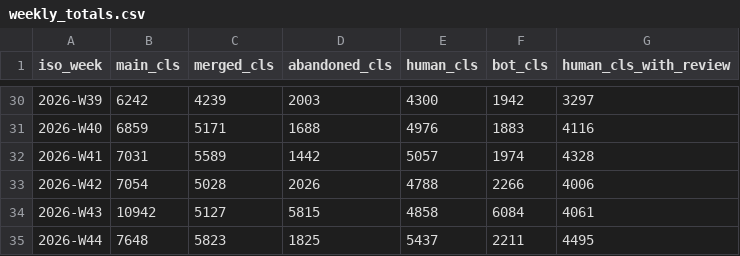
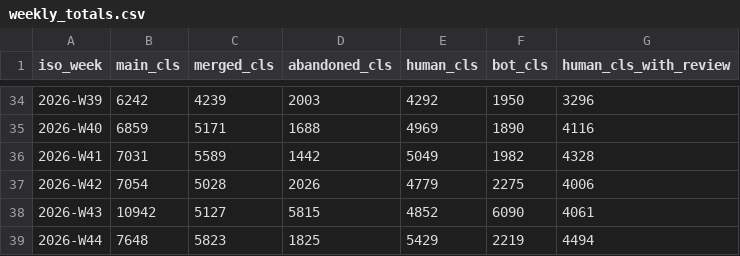
Before and after one commit to RByers/cosh, a CSV file: summaries/weekly_totals.csv, drawn as a sheet; only a part is shown, gaps mark what is left out; the diff covers the shown part only.

```diff
--- a/summaries/weekly_totals.csv
+++ b/summaries/weekly_totals.csv
@@ -30,6 +34,6 @@ iso_week,main_cls,merged_cls,abandoned_cls,human_cls,bot_cls,human_cls_with_revi
-2026-W39,6242,4239,2003,4300,1942,3297
-2026-W40,6859,5171,1688,4976,1883,4116
-2026-W41,7031,5589,1442,5057,1974,4328
-2026-W42,7054,5028,2026,4788,2266,4006
-2026-W43,10942,5127,5815,4858,6084,4061
-2026-W44,7648,5823,1825,5437,2211,4495
+2026-W39,6242,4239,2003,4292,1950,3296
+2026-W40,6859,5171,1688,4969,1890,4116
+2026-W41,7031,5589,1442,5049,1982,4328
+2026-W42,7054,5028,2026,4779,2275,4006
+2026-W43,10942,5127,5815,4852,6090,4061
+2026-W44,7648,5823,1825,5429,2219,4494
```
Also changed, not shown: 4 added rows and 58 edited cells elsewhere in this file, summaries/org_weekly.csv, 2 other files.
